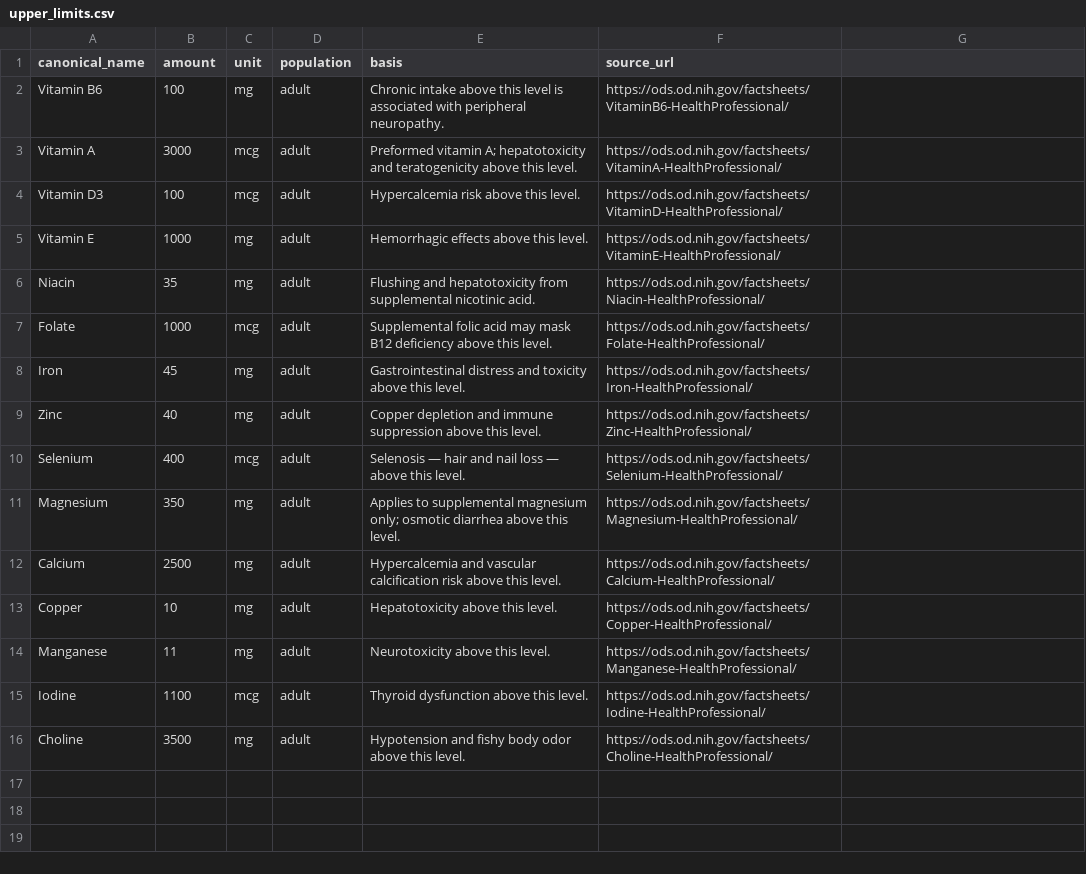
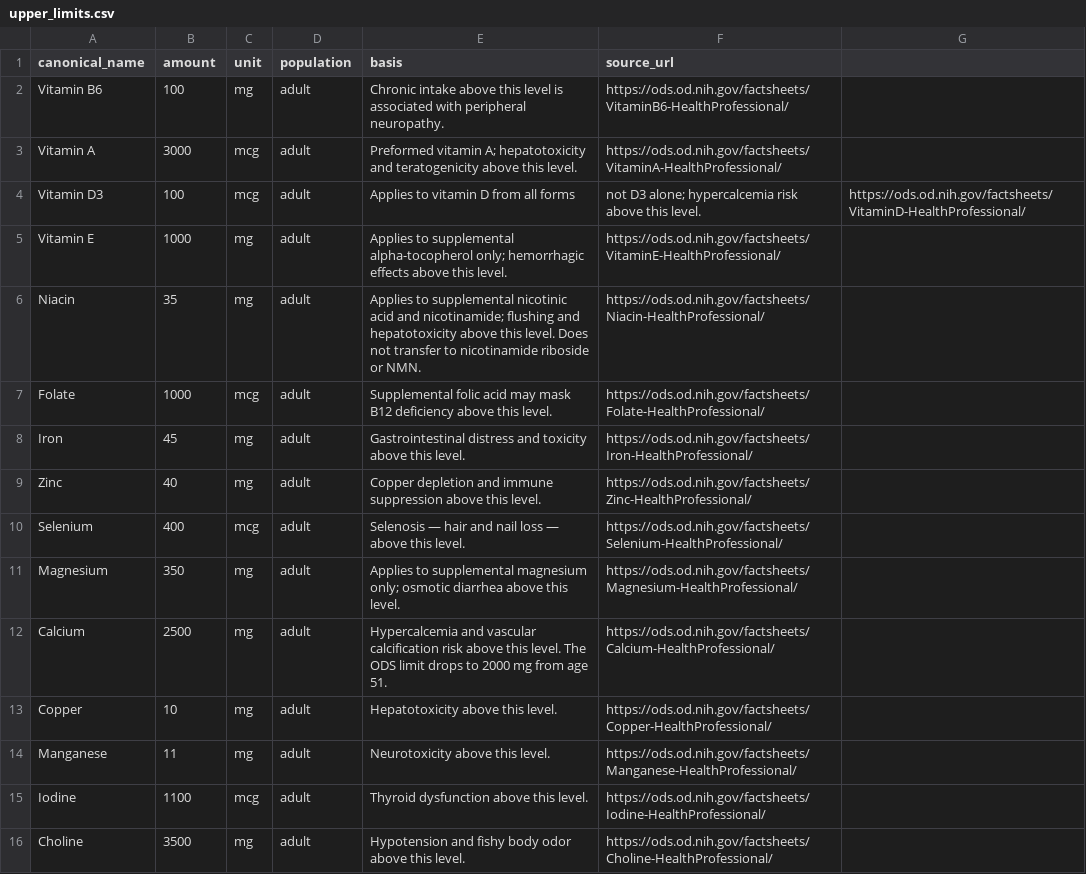
Before and after one commit to Tristan-Lowe/supplement-stack-analyzer, a CSV file: data/upper_limits.csv, drawn as a sheet.

```diff
--- a/data/upper_limits.csv
+++ b/data/upper_limits.csv
@@ -3,5 +3,5 @@ Vitamin B6,100,mg,adult,Chronic intake above this level is associated with perip
 Vitamin A,3000,mcg,adult,Preformed vitamin A; hepatotoxicity and teratogenicity above this level.,https://ods.od.nih.gov/factsheets/VitaminA-HealthProfessional/
-Vitamin D3,100,mcg,adult,Hypercalcemia risk above this level.,https://ods.od.nih.gov/factsheets/VitaminD-HealthProfessional/
-Vitamin E,1000,mg,adult,Hemorrhagic effects above this level.,https://ods.od.nih.gov/factsheets/VitaminE-HealthProfessional/
-Niacin,35,mg,adult,Flushing and hepatotoxicity from supplemental nicotinic acid.,https://ods.od.nih.gov/factsheets/Niacin-HealthProfessional/
+Vitamin D3,100,mcg,adult,Applies to vitamin D from all forms, not D3 alone; hypercalcemia risk above this level.,https://ods.od.nih.gov/factsheets/VitaminD-HealthProfessional/
+Vitamin E,1000,mg,adult,Applies to supplemental alpha-tocopherol only; hemorrhagic effects above this level.,https://ods.od.nih.gov/factsheets/VitaminE-HealthProfessional/
+Niacin,35,mg,adult,Applies to supplemental nicotinic acid and nicotinamide; flushing and hepatotoxicity above this level. Does not transfer to nicotinamide riboside or NMN.,https://ods.od.nih.gov/factsheets/Niacin-HealthProfessional/
 Folate,1000,mcg,adult,Supplemental folic acid may mask B12 deficiency above this level.,https://ods.od.nih.gov/factsheets/Folate-HealthProfessional/
@@ -11,3 +11,3 @@ Selenium,400,mcg,adult,Selenosis — hair and nail loss — above this level.,ht
 Magnesium,350,mg,adult,Applies to supplemental magnesium only; osmotic diarrhea above this level.,https://ods.od.nih.gov/factsheets/Magnesium-HealthProfessional/
-Calcium,2500,mg,adult,Hypercalcemia and vascular calcification risk above this level.,https://ods.od.nih.gov/factsheets/Calcium-HealthProfessional/
+Calcium,2500,mg,adult,Hypercalcemia and vascular calcification risk above this level. The ODS limit drops to 2000 mg from age 51.,https://ods.od.nih.gov/factsheets/Calcium-HealthProfessional/
 Copper,10,mg,adult,Hepatotoxicity above this level.,https://ods.od.nih.gov/factsheets/Copper-HealthProfessional/
```
Also changed, not shown: 4 other files.
